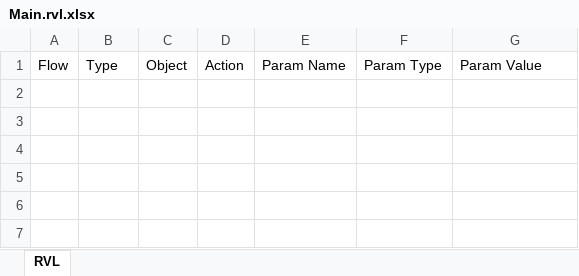
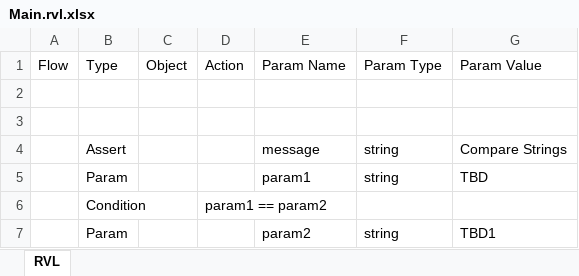
Before and after one commit to Inflectra/rapise-powerpack, an Excel workbook: ParamStartPage/Sub1/Sub12/Main.rvl.xlsx, sheet RVL, drawn as a sheet; values as stored, in another font and other column widths than the file's, no borders; the diff names each change by its address in the sheet, - before the commit and + after, or states it on an @@ line.

```diff
--- a/ParamStartPage/Sub1/Sub12/Main.rvl.xlsx (sheet RVL)
+++ b/ParamStartPage/Sub1/Sub12/Main.rvl.xlsx (sheet RVL)
+row 2: (empty)
+row 3: (empty)
+row 4:  | Assert |  |  | message | string | Compare Strings
+row 5:  | Param |  |  | param1 | string | TBD
+row 6:  | Condition |  | param1 == param2
+row 7:  | Param |  |  | param2 | string | TBD1
```
Also changed, not shown: 2 other files.
